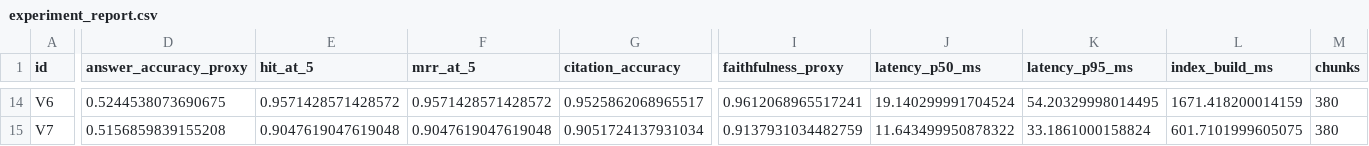
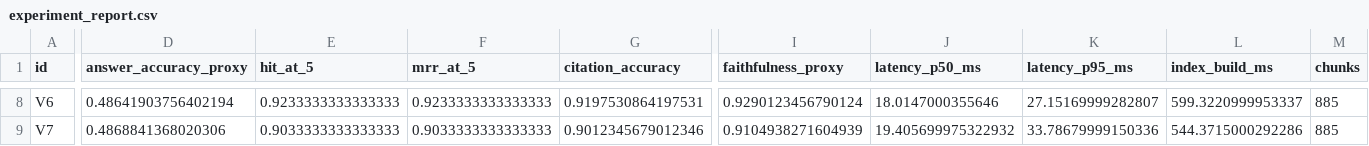
Before and after one commit to Lzy23331/enterprise-knowledge-rag, a CSV file: experiments/results/experiment_report.csv, drawn as a sheet; only a part is shown, gaps mark what is left out; addresses are those after the commit; the diff covers the shown part only; the diff names each change by its address in the sheet, - before the commit and + after, or states it on an @@ line.

```diff
--- a/experiments/results/experiment_report.csv
+++ b/experiments/results/experiment_report.csv
-D8 (answer_accuracy_proxy): 0.5244538073690675
+D8 (answer_accuracy_proxy): 0.48641903756402194
-E8 (hit_at_5): 0.9571428571428572
+E8 (hit_at_5): 0.9233333333333333
-F8 (mrr_at_5): 0.9571428571428572
+F8 (mrr_at_5): 0.9233333333333333
-G8 (citation_accuracy): 0.9525862068965517
+G8 (citation_accuracy): 0.9197530864197531
-I8 (faithfulness_proxy): 0.9612068965517241
+I8 (faithfulness_proxy): 0.9290123456790124
-J8 (latency_p50_ms): 19.140299991704524
+J8 (latency_p50_ms): 18.0147000355646
-K8 (latency_p95_ms): 54.20329998014495
+K8 (latency_p95_ms): 27.15169999282807
-L8 (index_build_ms): 1671.418200014159
+L8 (index_build_ms): 599.3220999953337
-M8:M9 (chunks): 380
+M8:M9 (chunks): 885
-D9 (answer_accuracy_proxy): 0.5156859839155208
+D9 (answer_accuracy_proxy): 0.4868841368020306
-E9 (hit_at_5): 0.9047619047619048
+E9 (hit_at_5): 0.9033333333333333
-F9 (mrr_at_5): 0.9047619047619048
+F9 (mrr_at_5): 0.9033333333333333
-G9 (citation_accuracy): 0.9051724137931034
+G9 (citation_accuracy): 0.9012345679012346
-I9 (faithfulness_proxy): 0.9137931034482759
+I9 (faithfulness_proxy): 0.9104938271604939
-J9 (latency_p50_ms): 11.643499950878322
+J9 (latency_p50_ms): 19.405699975322932
-K9 (latency_p95_ms): 33.1861000158824
+K9 (latency_p95_ms): 33.78679999150336
-L9 (index_build_ms): 601.7101999605075
+L9 (index_build_ms): 544.3715000292286
```
Also changed, not shown: 6 removed rows and 53 edited cells elsewhere in this file, 45 other files.
